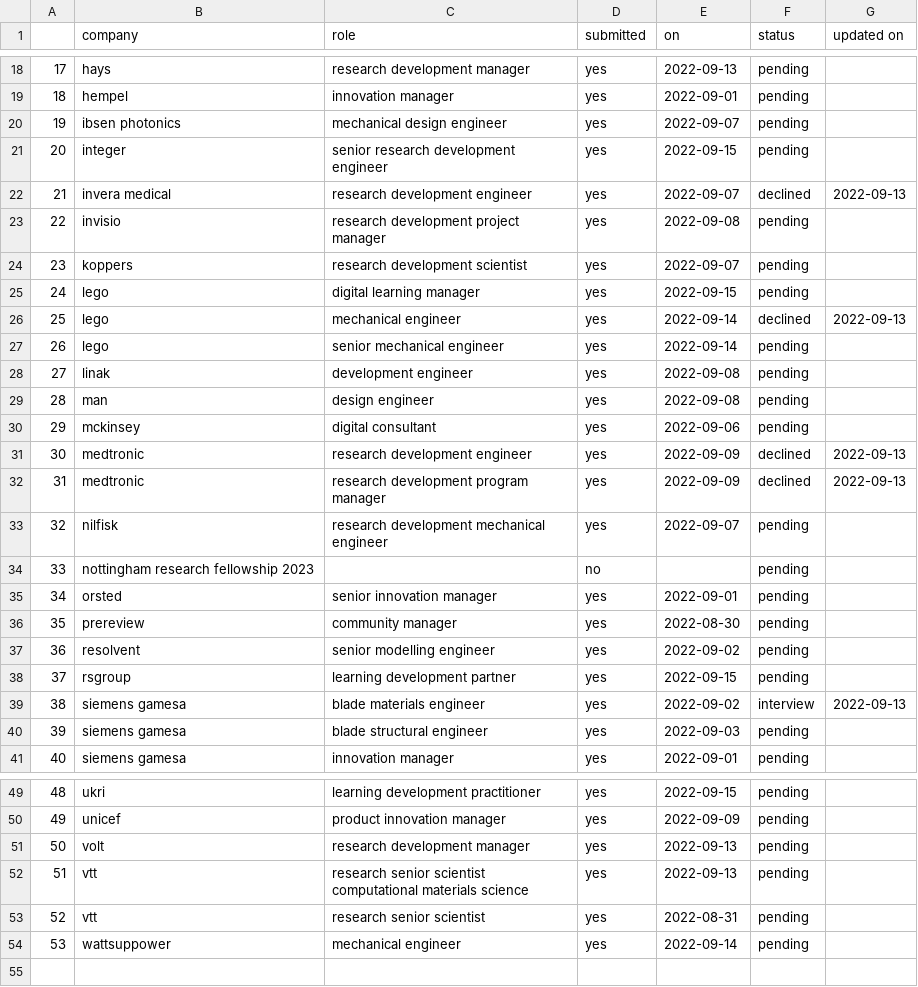
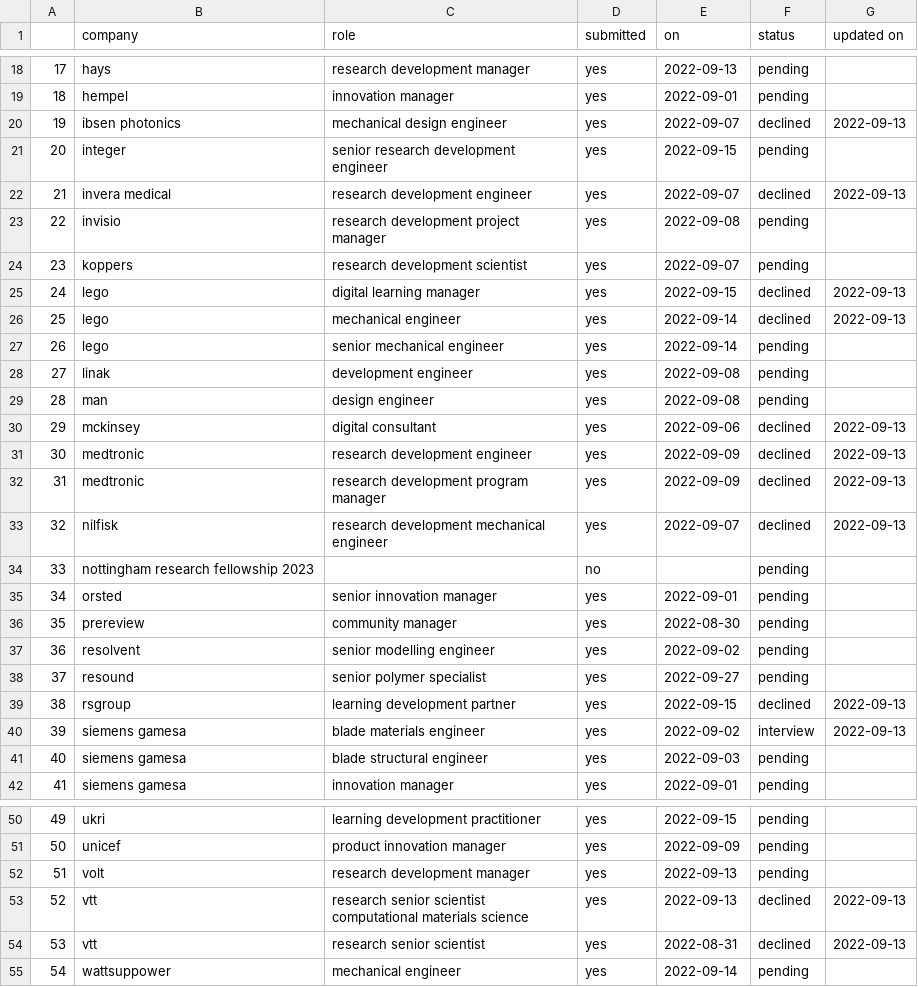
Before and after one commit to LucaDiStasio/profDocs, a CSV file: submissions-summary.csv, drawn as a sheet; only a part is shown, gaps mark what is left out; addresses are those after the commit; the diff names each change by its address in the sheet, - before the commit and + after, or states it on an @@ line.

```diff
--- a/submissions-summary.csv
+++ b/submissions-summary.csv
-F20 (status): pending
+F20 (status): declined
-G20 (updated on): (empty)
+G20 (updated on): 2022-09-13
-F25 (status): pending
+F25 (status): declined
-G25 (updated on): (empty)
+G25 (updated on): 2022-09-13
-F30 (status): pending
+F30 (status): declined
-G30 (updated on): (empty)
+G30 (updated on): 2022-09-13
-F33 (status): pending
+F33 (status): declined
-G33 (updated on): (empty)
+G33 (updated on): 2022-09-13
+row 38: 37 | resound | senior polymer specialist | yes | 2022-09-27 | pending
@@ column A renumbered from row 39 down @@
-F39 (status): pending
+F39 (status): declined
-G39 (updated on): (empty)
+G39 (updated on): 2022-09-13
-F53:F54 (status): pending
+F53:F54 (status): declined
-G53:G54 (updated on): (empty)
+G53:G54 (updated on): 2022-09-13
```
Also changed, not shown: 18 other files.
